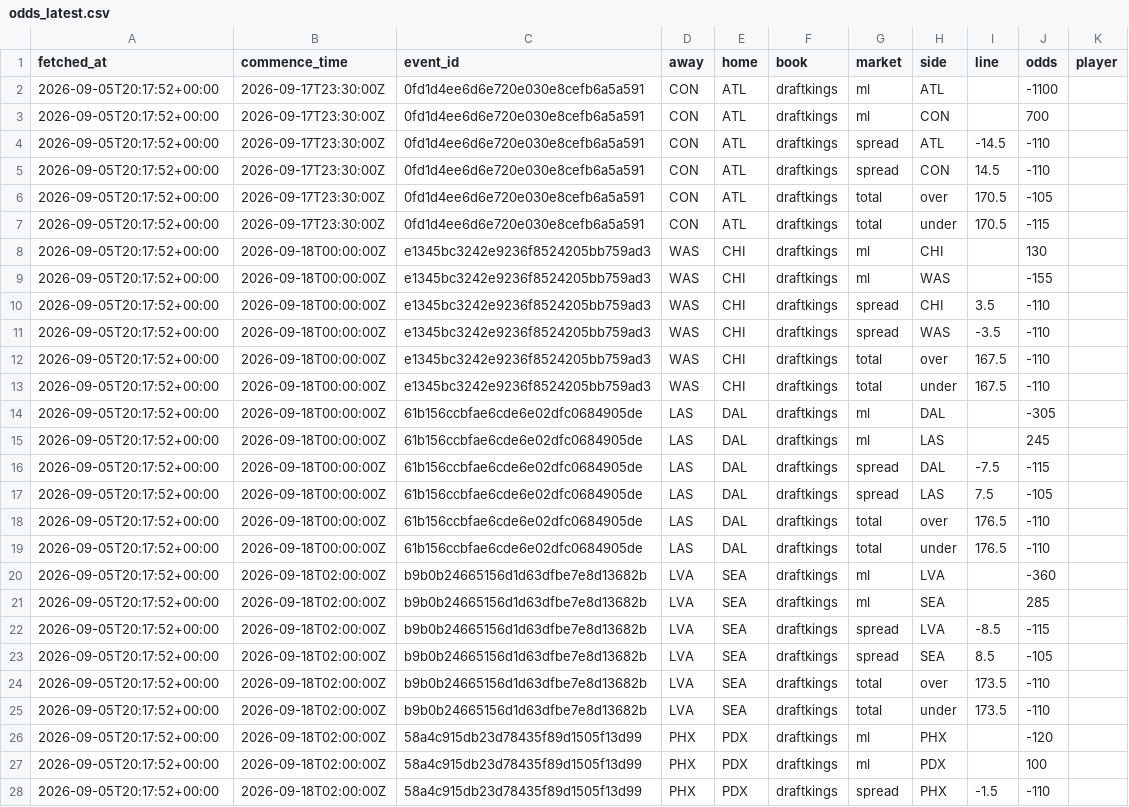
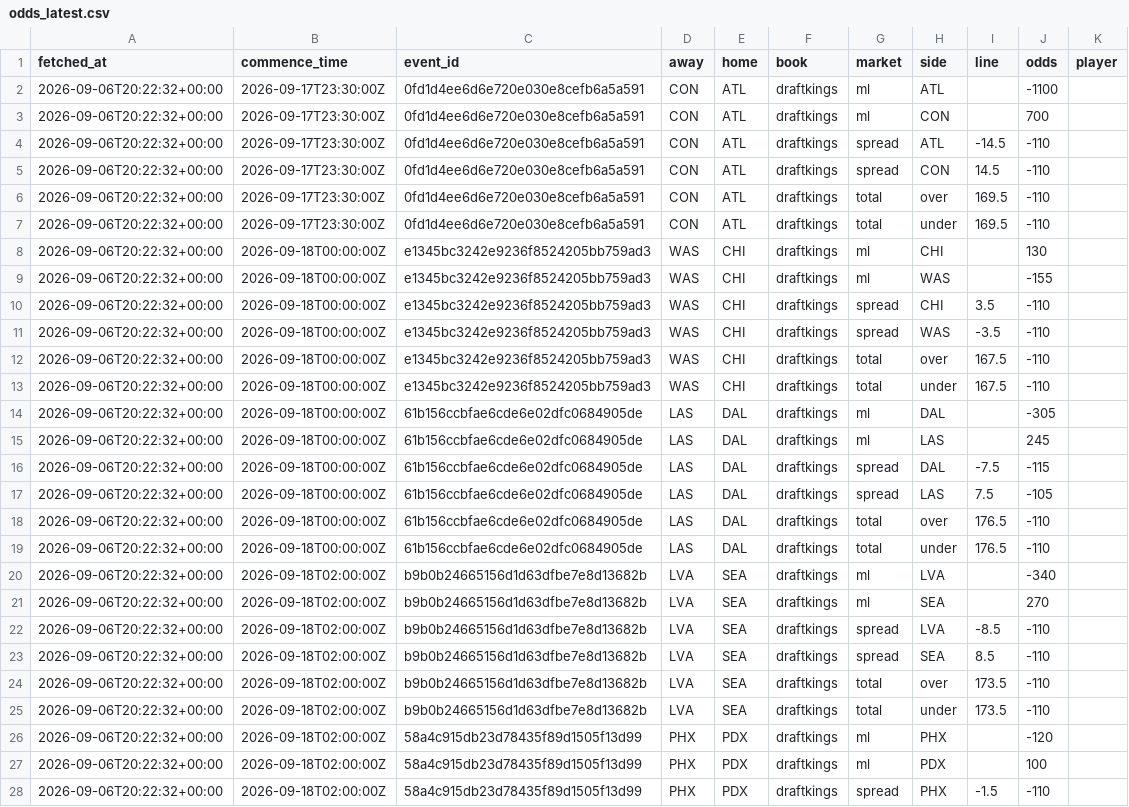
Before and after one commit to Alphakiller1/wnba-edge-model, a CSV file: data/odds/odds_latest.csv, drawn as a sheet; only a part is shown; the diff covers the shown part only; the diff names each change by its address in the sheet, - before the commit and + after, or states it on an @@ line.

```diff
--- a/data/odds/odds_latest.csv
+++ b/data/odds/odds_latest.csv
-A2:A28 (fetched_at): 2026-09-05T20:17:52+00:00
+A2:A28 (fetched_at): 2026-09-06T20:22:32+00:00
-I6:I7 (line): 170.5
+I6:I7 (line): 169.5
-J6 (odds): -105
+J6 (odds): -110
-J7 (odds): -115
+J7 (odds): -110
-J20 (odds): -360
+J20 (odds): -340
-J21 (odds): 285
+J21 (odds): 270
-J22 (odds): -115
+J22 (odds): -110
-J23 (odds): -105
+J23 (odds): -110
```
Also changed, not shown: 23 edited cells elsewhere in this file, data/processed/game_results_2026-27.csv, data/processed/market_sigma_2026-27.csv, 15 other files.
